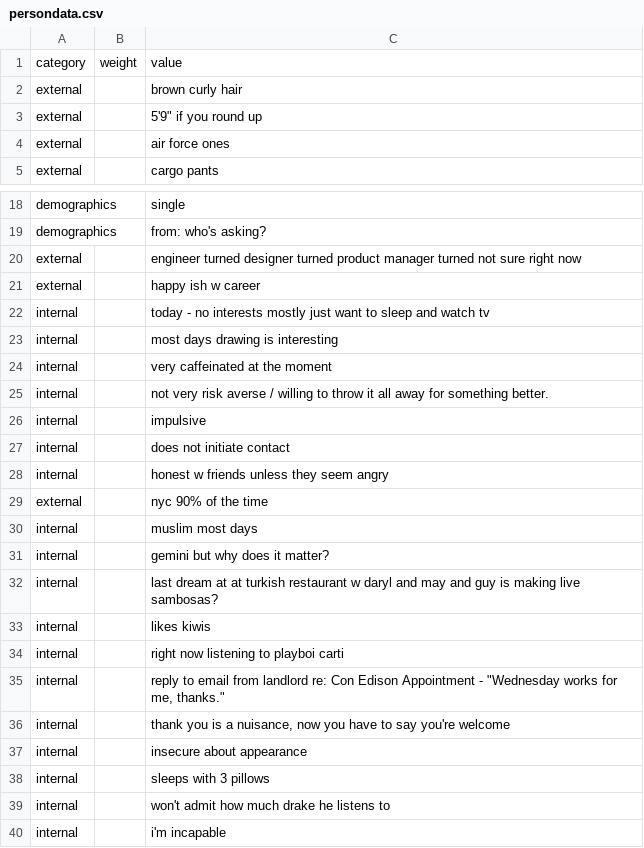
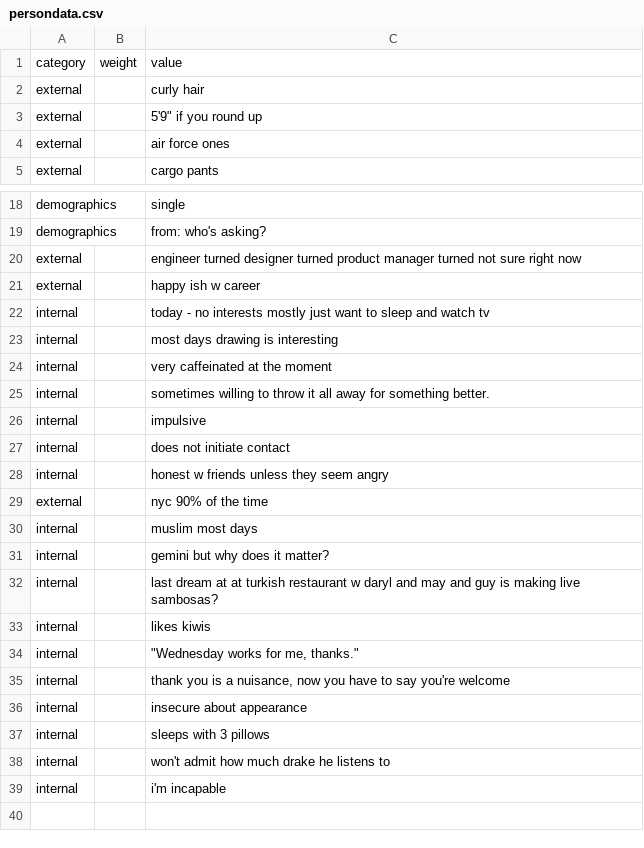
Before and after one commit to omar-nema/parsons-coding-self, a CSV file: assignment-2-persondata/persondata.csv, drawn as a sheet; only a part is shown, gaps mark what is left out.

```diff
--- a/assignment-2-persondata/persondata.csv
+++ b/assignment-2-persondata/persondata.csv
@@ -1,3 +1,3 @@
 category,weight,value
-external,,brown curly hair
+external,,curly hair
 external,,"5'9"" if you round up"
@@ -24,3 +24,3 @@ internal,,most days drawing is interesting
 internal,,very caffeinated at the moment
-internal,,not very risk averse / willing to throw it all away for something better.
+internal,,sometimes willing to throw it all away for something better.
 internal,,impulsive
@@ -33,4 +33,3 @@ internal,,last dream at at turkish restaurant w daryl and may and guy is making
 internal,,likes kiwis
-internal,,right now listening to playboi carti
-internal,,"reply to email from landlord re: Con Edison Appointment - ""Wednesday works for me, thanks."""
+internal,,"""Wednesday works for me, thanks."""
 internal,,"thank you is a nuisance, now you have to say you're welcome"
```
Also changed, not shown: 2 other files.
